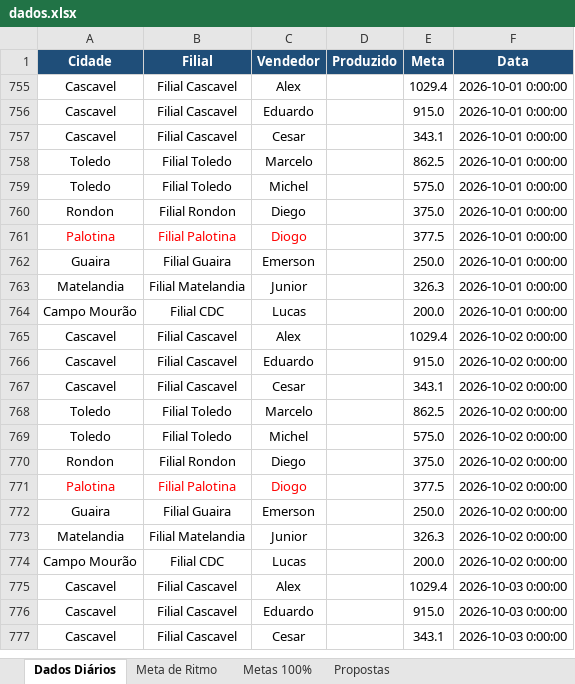
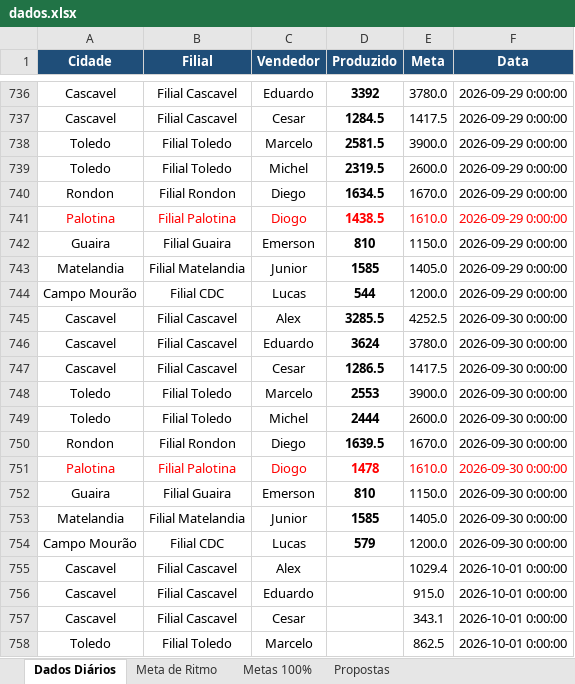
Before and after one commit to marketingconcresuper-arch/DASHBOARD-METAS-PROPOSTAS, an Excel workbook: dados.xlsx, sheet Dados Diários, drawn as a sheet; only a part is shown, gaps mark what is left out; the shorter side is filled out with more unchanged rows; values as stored, in another font and other column widths than the file's, no borders; the diff covers the shown part only; the diff names each change by its address in the sheet, - before the commit and + after, or states it on an @@ line.

Commit message:
Add files via upload

```diff
--- a/dados.xlsx (sheet Dados Diários)
+++ b/dados.xlsx (sheet Dados Diários)
@@ row 736 unhidden: Cascavel | Filial Cascavel | Eduardo | 3392 | 3780.0 | 2026-09-29 0:00:00 @@
@@ row 737 unhidden: Cascavel | Filial Cascavel | Cesar | 1284.5 | 1417.5 | 2026-09-29 0:00:00 @@
@@ row 738 unhidden: Toledo | Filial Toledo | Marcelo | 2581.5 | 3900.0 | 2026-09-29 0:00:00 @@
@@ row 739 unhidden: Toledo | Filial Toledo | Michel | 2319.5 | 2600.0 | 2026-09-29 0:00:00 @@
@@ row 740 unhidden: Rondon | Filial Rondon | Diego | 1634.5 | 1670.0 | 2026-09-29 0:00:00 @@
@@ row 741 unhidden: Palotina | Filial Palotina | Diogo | 1438.5 | 1610.0 | 2026-09-29 0:00:00 @@
@@ row 742 unhidden: Guaira | Filial Guaira | Emerson | 810 | 1150.0 | 2026-09-29 0:00:00 @@
@@ row 743 unhidden: Matelandia | Filial Matelandia | Junior | 1585 | 1405.0 | 2026-09-29 0:00:00 @@
@@ row 744 unhidden: Campo Mourão | Filial CDC | Lucas | 544 | 1200.0 | 2026-09-29 0:00:00 @@
@@ row 745 unhidden: Cascavel | Filial Cascavel | Alex | 3285.5 | 4252.5 | 2026-09-30 0:00:00 @@
@@ row 746 unhidden: Cascavel | Filial Cascavel | Eduardo | 3624 | 3780.0 | 2026-09-30 0:00:00 @@
@@ row 747 unhidden: Cascavel | Filial Cascavel | Cesar | 1286.5 | 1417.5 | 2026-09-30 0:00:00 @@
@@ row 748 unhidden: Toledo | Filial Toledo | Marcelo | 2553 | 3900.0 | 2026-09-30 0:00:00 @@
@@ row 749 unhidden: Toledo | Filial Toledo | Michel | 2444 | 2600.0 | 2026-09-30 0:00:00 @@
@@ row 750 unhidden: Rondon | Filial Rondon | Diego | 1639.5 | 1670.0 | 2026-09-30 0:00:00 @@
+row 751: Palotina | Filial Palotina | Diogo | 1478 | 1610.0 | 2026-09-30 0:00:00
+row 752: Guaira | Filial Guaira | Emerson | 810 | 1150.0 | 2026-09-30 0:00:00
@@ row 753 unhidden: Matelandia | Filial Matelandia | Junior | 1585 | 1405.0 | 2026-09-30 0:00:00 @@
@@ row 754 unhidden: Campo Mourão | Filial CDC | Lucas | 579 | 1200.0 | 2026-09-30 0:00:00 @@
```
Also changed, not shown: 231 hidden or unhidden rows elsewhere in this sheet, hidden cells.
